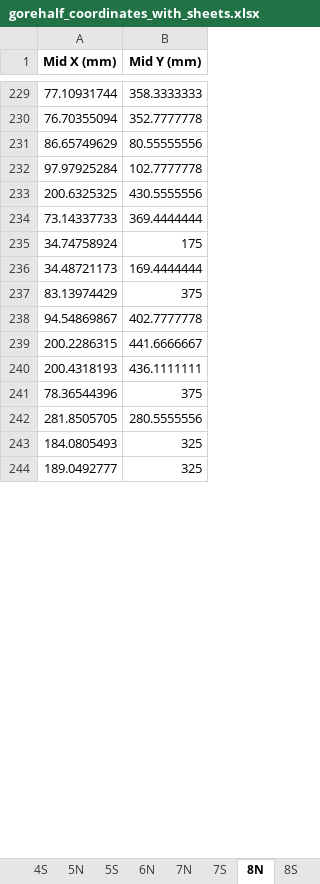
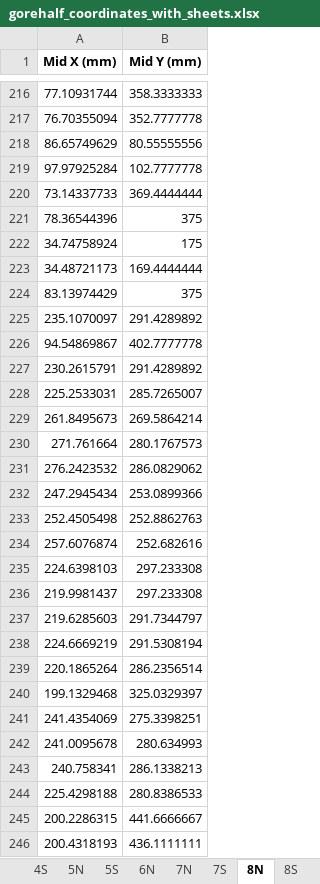
Before and after one commit to lukemccarvill/LED-Globe-Project, an Excel workbook: outputs/gorehalf_coordinates_with_sheets.xlsx, sheet 8N, drawn as a sheet; only a part is shown, gaps mark what is left out; the shorter side is filled out with more unchanged rows; values as stored, in another font and other column widths than the file's, no borders; the diff covers the shown part only; the diff names each change by its address in the sheet, - before the commit and + after, or states it on an @@ line.

```diff
--- a/outputs/gorehalf_coordinates_with_sheets.xlsx (sheet 8N)
+++ b/outputs/gorehalf_coordinates_with_sheets.xlsx (sheet 8N)
@@ row 233 moved to row 267: 200.6325325 @@
@@ row 241 moved to row 221: 78.36544396 @@
+row 225: 235.1070097 | 291.4289892
+row 227: 230.2615791 | 291.4289892
+row 228: 225.2533031 | 285.7265007
+row 229: 261.8495673 | 269.5864214
+row 230: 271.761664 | 280.1767573
+row 231: 276.2423532 | 286.0829062
+row 232: 247.2945434 | 253.0899366
+row 233: 252.4505498 | 252.8862763
+row 234: 257.6076874 | 252.682616
+row 235: 224.6398103 | 297.233308
+row 236: 219.9981437 | 297.233308
+row 237: 219.6285603 | 291.7344797
+row 238: 224.6669219 | 291.5308194
+row 239: 220.1865264 | 286.2356514
+row 240: 199.1329468 | 325.0329397
+row 241: 241.4354069 | 275.3398251
+row 242: 241.0095678 | 280.634993
+row 243: 240.758341 | 286.1338213
+row 244: 225.4298188 | 280.8386533
@@ row 242 moved to row 264: 281.8505705 @@
@@ row 243 moved to row 263: 184.0805493 @@
```
Also changed, not shown: 3 added rows and 264 moved rows elsewhere in this sheet, sheet Master, sheet 10N, sheet 4N, sheet 11N, sheet 9N, sheet 7N, 11 more sheets, 3 other files.
